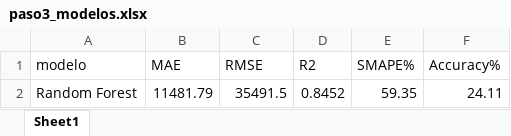
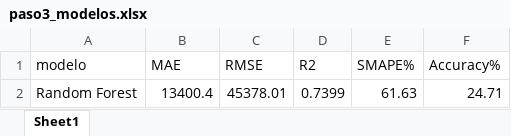
Before and after one commit to lambda-kevin/Seedpack_planer_desktop, an Excel workbook: app/datos_pipeline/paso3_modelos.xlsx, sheet Sheet1, drawn as a sheet; values as stored, in another font and other column widths than the file's, no borders; removed rows and columns are numbered as before the commit, all else as after; the diff names each change by its address in the sheet, - before the commit and + after, or states it on an @@ line.

```diff
--- a/app/datos_pipeline/paso3_modelos.xlsx (sheet Sheet1)
+++ b/app/datos_pipeline/paso3_modelos.xlsx (sheet Sheet1)
-row 2: Random Forest | 11481.79 | 35491.5 | 0.8452 | 59.35 | 24.11
+row 2: Random Forest | 13400.4 | 45378.01 | 0.7399 | 61.63 | 24.71
```
Also changed, not shown: app/datos_pipeline/paso1_limpieza.xlsx, app/datos_pipeline/paso2_clusterizacion.xlsx, 13 other files.
